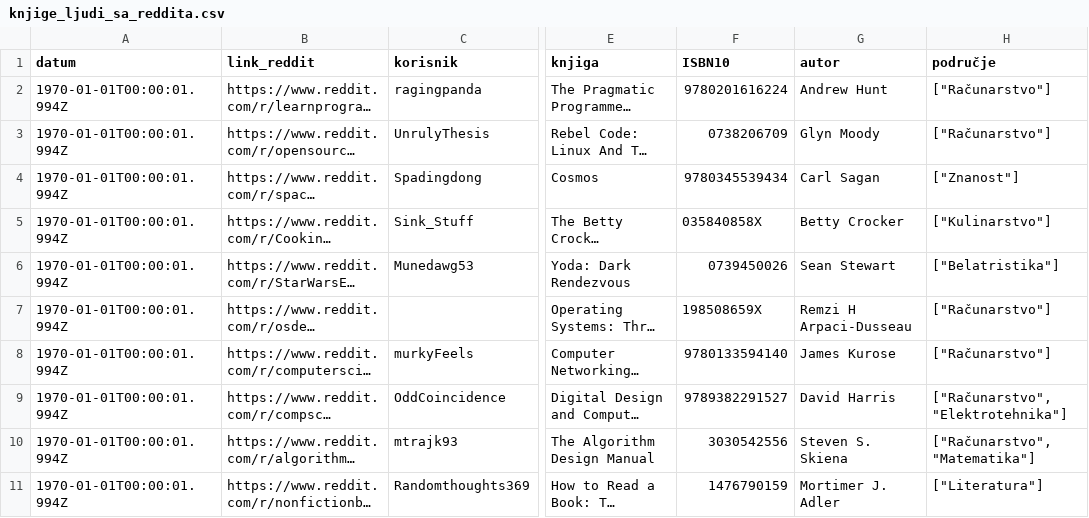
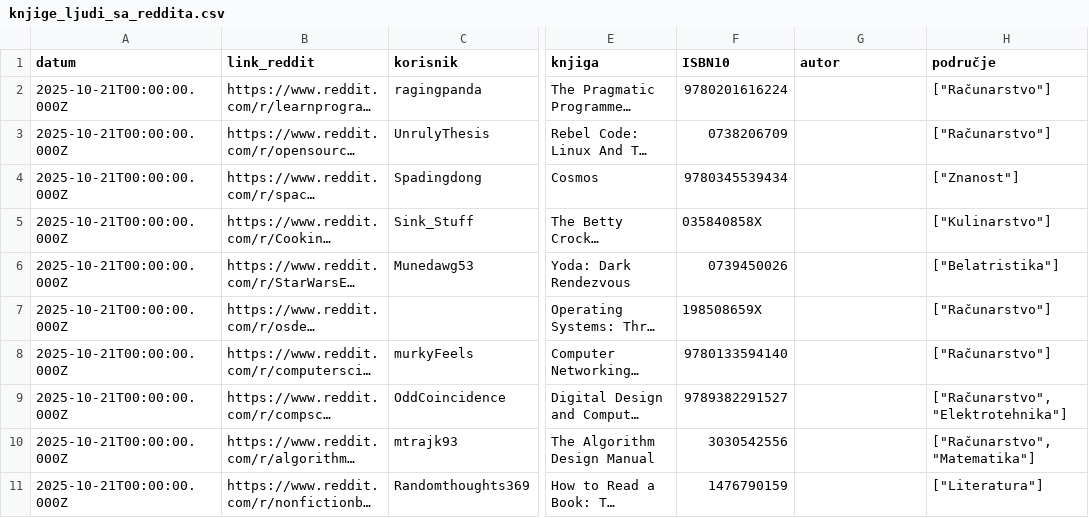
Before and after one commit to velebitus/knjige_korisnika_reddita, a CSV file: knjige_ljudi_sa_reddita.csv, drawn as a sheet; only a part is shown, gaps mark what is left out; long unchanged cells end in …; the diff names each change by its address in the sheet, - before the commit and + after, or states it on an @@ line.

```diff
--- a/knjige_ljudi_sa_reddita.csv
+++ b/knjige_ljudi_sa_reddita.csv
-A2:A11 (datum): 1970-01-01T00:00:01.994Z
+A2:A11 (datum): 2025-10-21T00:00:00.000Z
-G2 (autor): Andrew Hunt
+G2 (autor): (empty)
-G3 (autor): Glyn Moody
+G3 (autor): (empty)
-G4 (autor): Carl Sagan
+G4 (autor): (empty)
-G5 (autor): Betty Crocker
+G5 (autor): (empty)
-G6 (autor): Sean Stewart
+G6 (autor): (empty)
-G7 (autor): Remzi H Arpaci-Dusseau
+G7 (autor): (empty)
-G8 (autor): James Kurose
+G8 (autor): (empty)
-G9 (autor): David Harris
+G9 (autor): (empty)
-G10 (autor): Steven S. Skiena
+G10 (autor): (empty)
-G11 (autor): Mortimer J. Adler
+G11 (autor): (empty)
```
Also changed, not shown: 4 other files.
